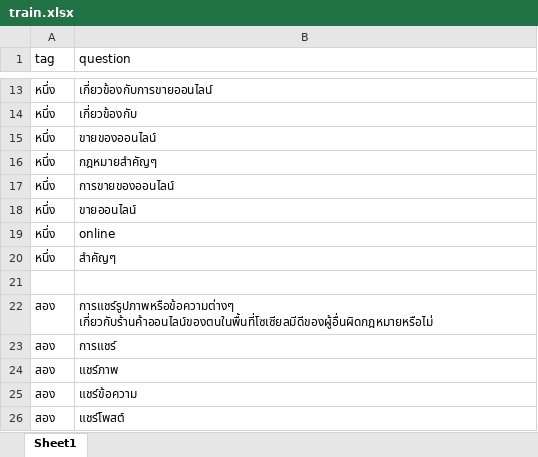
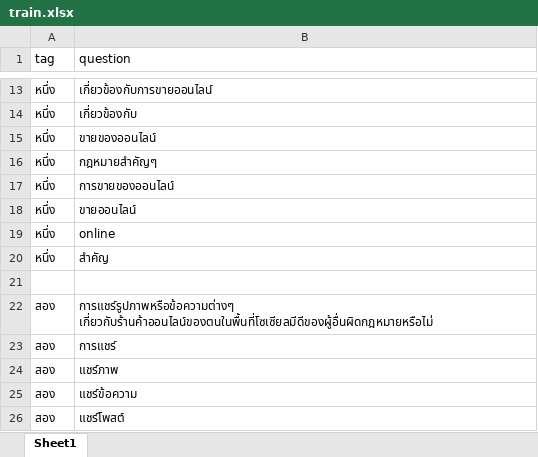
Before and after one commit to thanakritmos12/Chatbot-Business-Law, an Excel workbook: data/train.xlsx, sheet Sheet1, drawn as a sheet; only a part is shown, gaps mark what is left out; values as stored, in another font and other column widths than the file's, no borders; the diff names each change by its address in the sheet, - before the commit and + after, or states it on an @@ line.

Commit message:
add more question for more accuracy

```diff
--- a/data/train.xlsx (sheet Sheet1)
+++ b/data/train.xlsx (sheet Sheet1)
-B20 (question): สำคัญๆ
+B20 (question): สำคัญ
```
